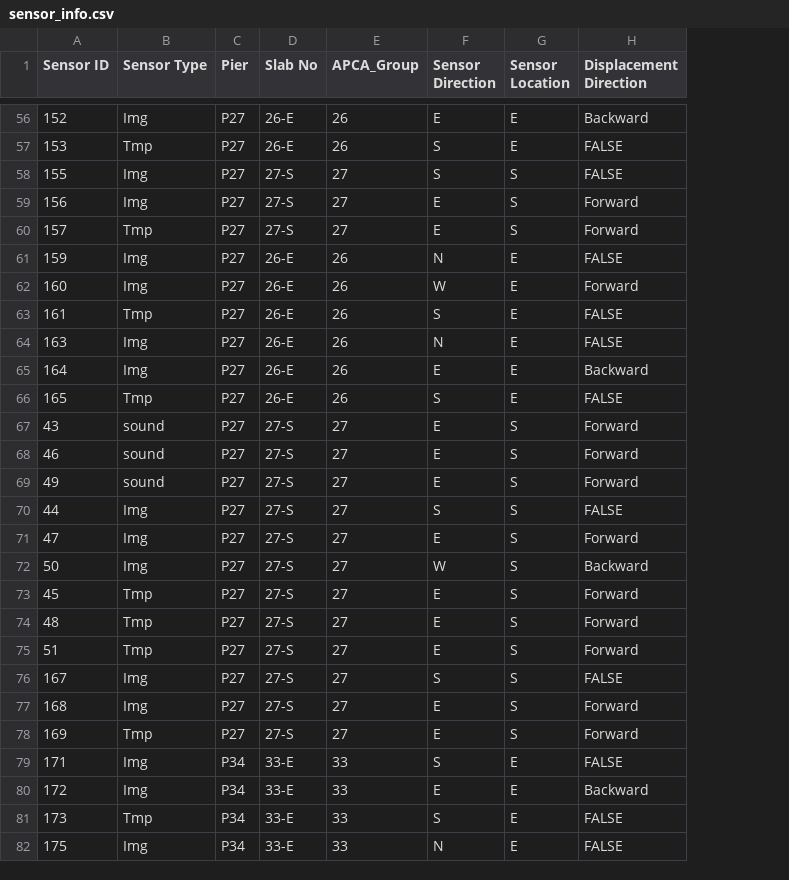
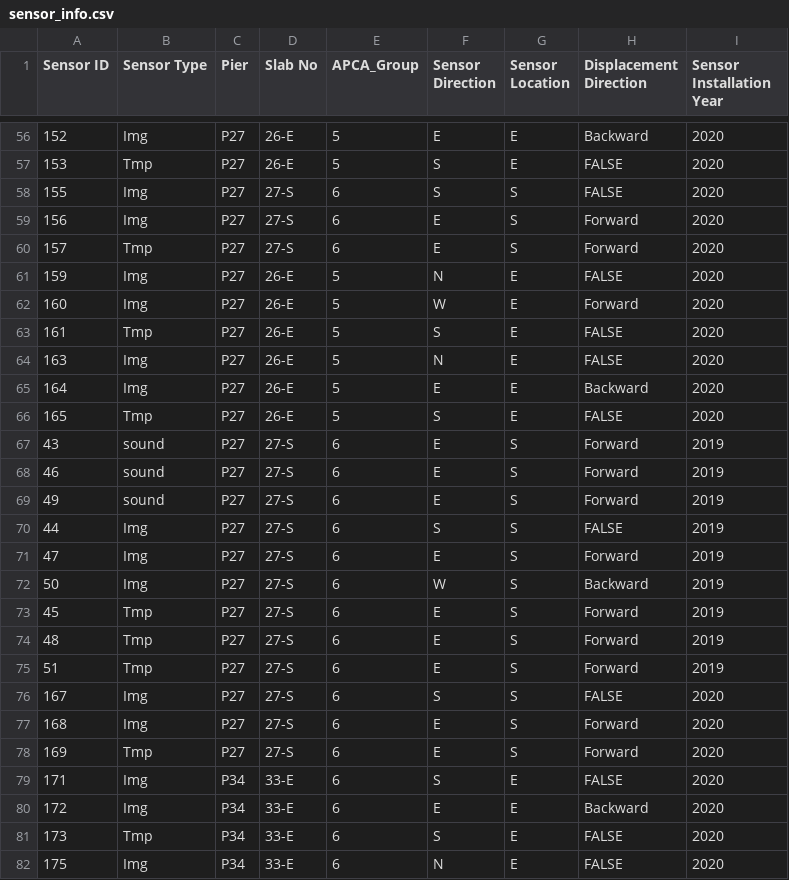
Before and after one commit to StringBottle/brg-shoe-disp-monit, a CSV file: sensor_info.csv, drawn as a sheet; only a part is shown, gaps mark what is left out; the diff covers the shown part only; the diff names each change by its address in the sheet, - before the commit and + after, or states it on an @@ line.

```diff
--- a/sensor_info.csv
+++ b/sensor_info.csv
+column I (Sensor Installation Year), rows 56-82: 2020 | 2020 | 2020 | 2020 | 2020 | 2020 | 2020 | 2020 | 2020 | 2020 | 2020 | 2019 | 2019 | 2019 | 2019 | 2019 | 2019 | 2019 | 2019 | 2019 | 2020 | 2020 | 2020 | 2020 | 2020 | 2020 | 2020
-E56:E57 (APCA_Group): 26
+E56:E57 (APCA_Group): 5
-E58:E60 (APCA_Group): 27
+E58:E60 (APCA_Group): 6
-E61:E66 (APCA_Group): 26
+E61:E66 (APCA_Group): 5
-E67:E78 (APCA_Group): 27
+E67:E78 (APCA_Group): 6
-E79:E82 (APCA_Group): 33
+E79:E82 (APCA_Group): 6
```
Also changed, not shown: 105 edited cells elsewhere in this file, 7 other files.
